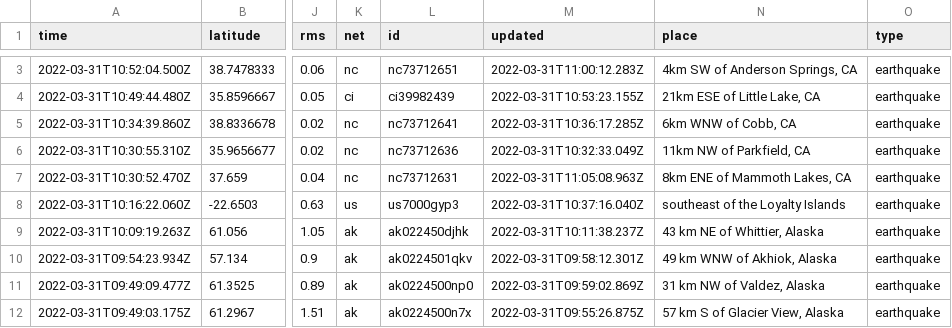
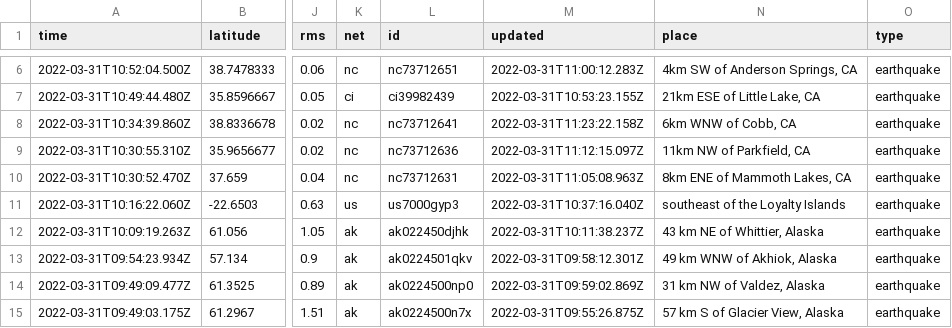
Before and after one commit to jemory/nicar22-github-actions-test, a CSV file: usgs_current.csv, drawn as a sheet; only a part is shown, gaps mark what is left out; addresses are those after the commit; the diff covers the shown part only; the diff names each change by its address in the sheet, - before the commit and + after, or states it on an @@ line.

```diff
--- a/usgs_current.csv
+++ b/usgs_current.csv
-M8 (updated): 2022-03-31T10:36:17.285Z
+M8 (updated): 2022-03-31T11:23:22.158Z
-M9 (updated): 2022-03-31T10:32:33.049Z
+M9 (updated): 2022-03-31T11:12:15.097Z
```
Also changed, not shown: 3 added rows, 4 removed rows and 10 edited cells elsewhere in this file, 1 other file.
